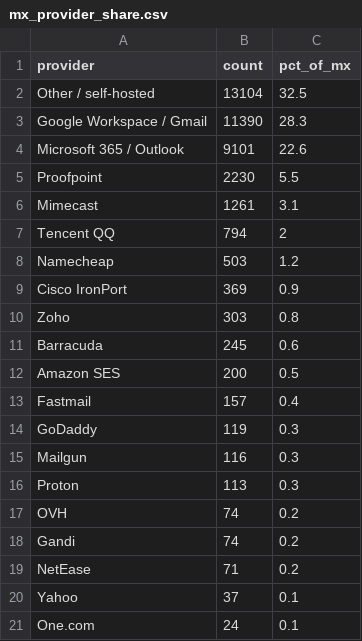
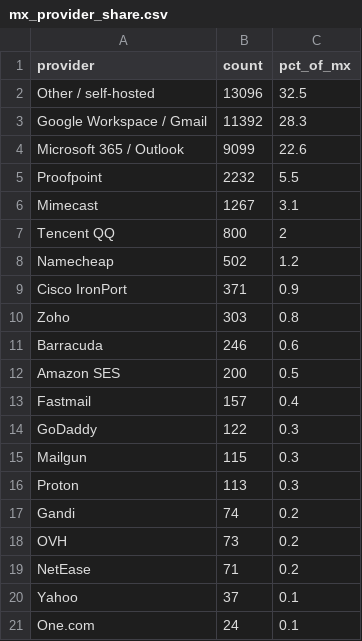
Before and after one commit to mailtester-ninja/email-deliverability-data, a CSV file: mx_provider_share.csv, drawn as a sheet.

Commit message:
data: daily update 2026-07-03

```diff
--- a/mx_provider_share.csv
+++ b/mx_provider_share.csv
@@ -1,19 +1,19 @@
 provider,count,pct_of_mx
-"Other / self-hosted",13104,32.5
-"Google Workspace / Gmail",11390,28.3
-"Microsoft 365 / Outlook",9101,22.6
-"Proofpoint",2230,5.5
-"Mimecast",1261,3.1
-"Tencent QQ",794,2
-"Namecheap",503,1.2
-"Cisco IronPort",369,0.9
+"Other / self-hosted",13096,32.5
+"Google Workspace / Gmail",11392,28.3
+"Microsoft 365 / Outlook",9099,22.6
+"Proofpoint",2232,5.5
+"Mimecast",1267,3.1
+"Tencent QQ",800,2
+"Namecheap",502,1.2
+"Cisco IronPort",371,0.9
 "Zoho",303,0.8
-"Barracuda",245,0.6
+"Barracuda",246,0.6
 "Amazon SES",200,0.5
 "Fastmail",157,0.4
-"GoDaddy",119,0.3
-"Mailgun",116,0.3
+"GoDaddy",122,0.3
+"Mailgun",115,0.3
 "Proton",113,0.3
-"OVH",74,0.2
 "Gandi",74,0.2
+"OVH",73,0.2
 "NetEase",71,0.2
```
Also changed, not shown: 2 other files.
